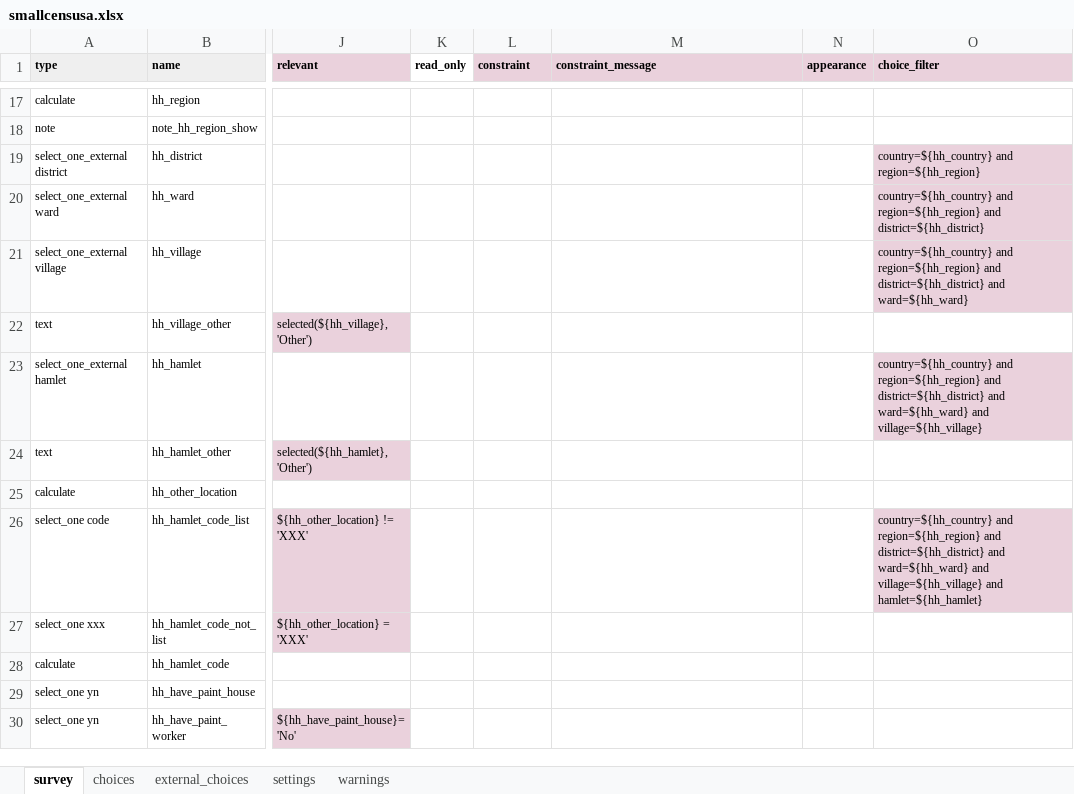
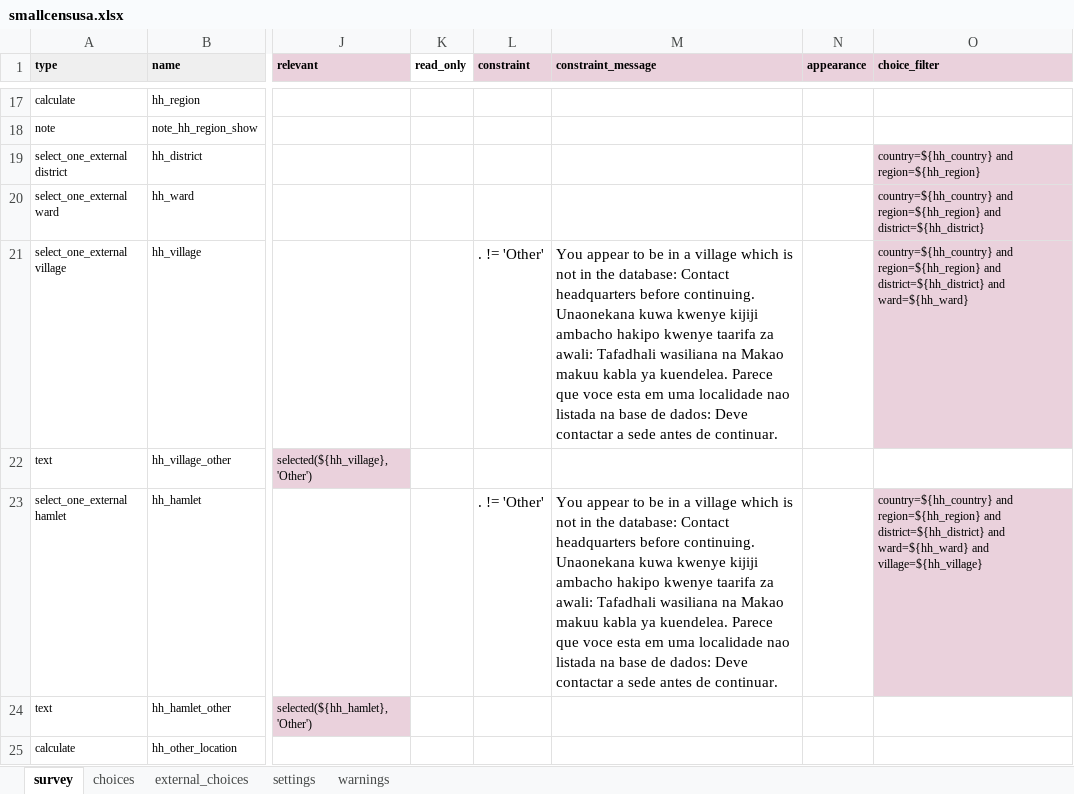
Before and after one commit to linl33/bohemia, an Excel workbook: forms/smallcensusa/smallcensusa.xlsx, sheet survey, drawn as a sheet; only a part is shown, gaps mark what is left out; the shorter side is filled out with more unchanged rows; values as stored, in another font and other column widths than the file's, no borders; charts and pictures and conditional formats not drawn; the diff names each change by its address in the sheet, - before the commit and + after, or states it on an @@ line.

```diff
--- a/forms/smallcensusa/smallcensusa.xlsx (sheet survey)
+++ b/forms/smallcensusa/smallcensusa.xlsx (sheet survey)
-L21 (constraint): (empty)
+L21 (constraint): . != 'Other'
-M21 (constraint_message): (empty)
+M21 (constraint_message): You appear to be in a village which is not in the database: Contact headquarters before continuing. Unaonekana kuwa kwenye kijiji ambacho hakipo kwenye taarifa za awali: Tafadhali wasiliana na Makao makuu kabla ya kuendelea. Parece que voce esta em uma localidade nao listada na base de dados: Deve contactar a sede antes de continuar.
-L23 (constraint): (empty)
+L23 (constraint): . != 'Other'
-M23 (constraint_message): (empty)
+M23 (constraint_message): You appear to be in a village which is not in the database: Contact headquarters before continuing. Unaonekana kuwa kwenye kijiji ambacho hakipo kwenye taarifa za awali: Tafadhali wasiliana na Makao makuu kabla ya kuendelea. Parece que voce esta em uma localidade nao listada na base de dados: Deve contactar a sede antes de continuar.
```
Also changed, not shown: sheet settings, 1 other file.
